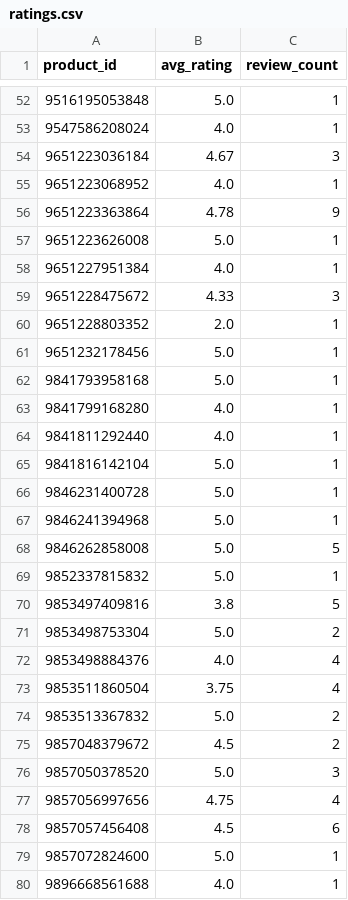
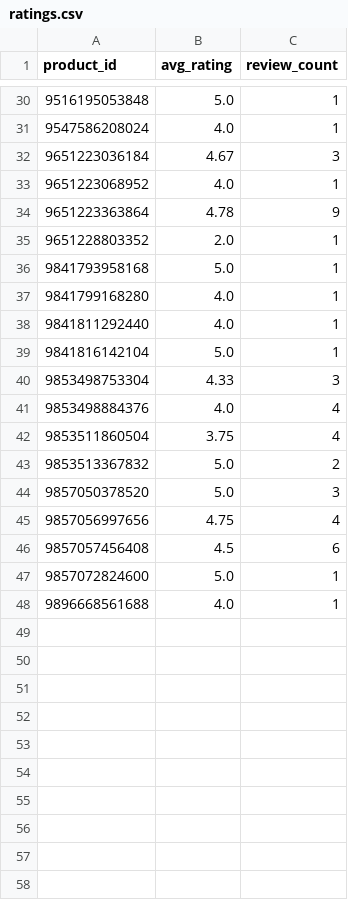
Before and after one commit to christoffer-cherry/feed, a CSV file: docs/ratings.csv, drawn as a sheet; only a part is shown, gaps mark what is left out; the diff covers the shown part only.

```diff
--- a/docs/ratings.csv
+++ b/docs/ratings.csv
@@ -56,7 +34,3 @@ product_id,avg_rating,review_count
 9651223363864,4.78,9
-9651223626008,5.0,1
-9651227951384,4.0,1
-9651228475672,4.33,3
 9651228803352,2.0,1
-9651232178456,5.0,1
 9841793958168,5.0,1
@@ -65,8 +39,3 @@ product_id,avg_rating,review_count
 9841816142104,5.0,1
-9846231400728,5.0,1
-9846241394968,5.0,1
-9846262858008,5.0,5
-9852337815832,5.0,1
-9853497409816,3.8,5
-9853498753304,5.0,2
+9853498753304,4.33,3
 9853498884376,4.0,4
@@ -74,3 +43,2 @@ product_id,avg_rating,review_count
 9853513367832,5.0,2
-9857048379672,4.5,2
 9857050378520,5.0,3
```
Also changed, not shown: 22 removed rows elsewhere in this file, 2 other files.
